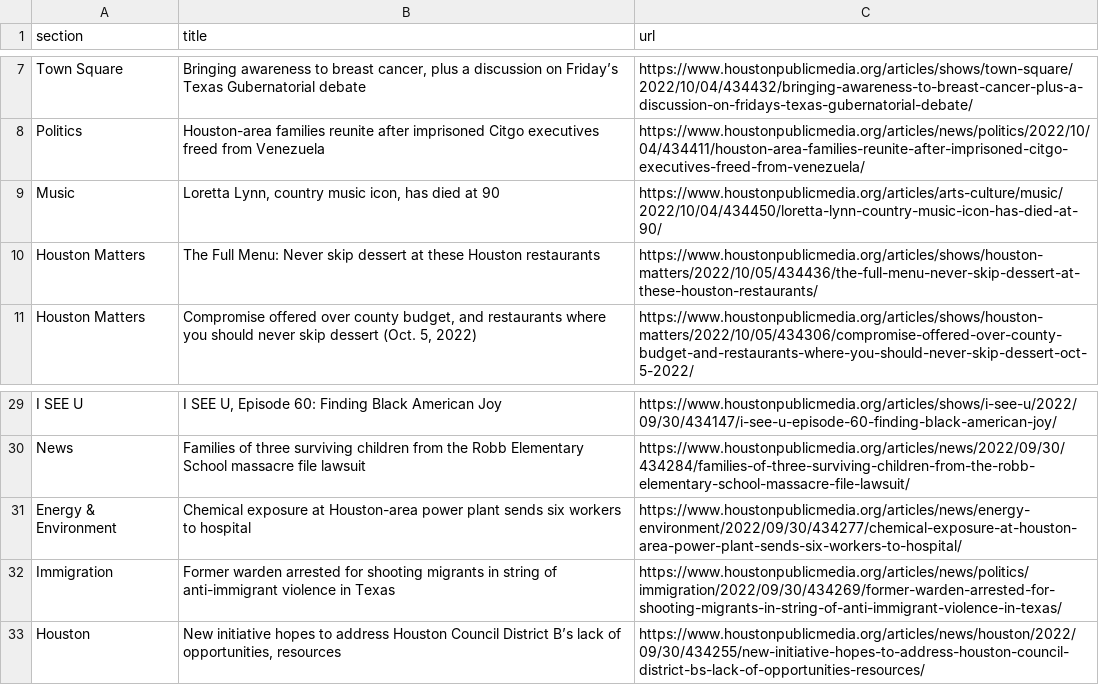
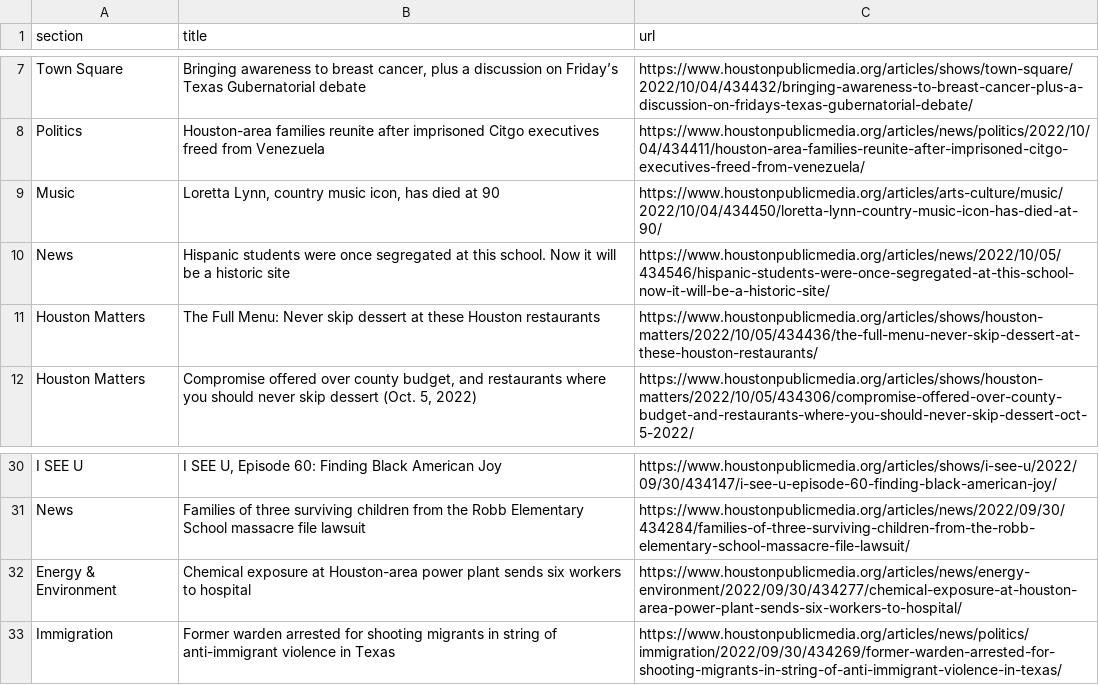
Before and after one commit to jessieblaeser/Autoscraper-Houston-NPR, a CSV file: npr.csv, drawn as a sheet; only a part is shown, gaps mark what is left out; removed rows and columns are numbered as before the commit, all else as after; the diff names each change by its address in the sheet, - before the commit and + after, or states it on an @@ line.

```diff
--- a/npr.csv
+++ b/npr.csv
+row 10: News | Hispanic students were once segregated at this school. Now it will be a historic site | https://www.houstonpublicmedia.org/articles/news/2022/10/05/434546/hispanic-students-were-once-segregated-at-this-school-now-it-will-be-a-historic-site/
-row 33: Houston | New initiative hopes to address Houston Council District B’s lack of opportunities, resources | https://www.houstonpublicmedia.org/articles/news/houston/2022/09/30/434255/new-initiative-hopes-to-address-houston-council-district-bs-lack-of-opportunities-resources/
```
